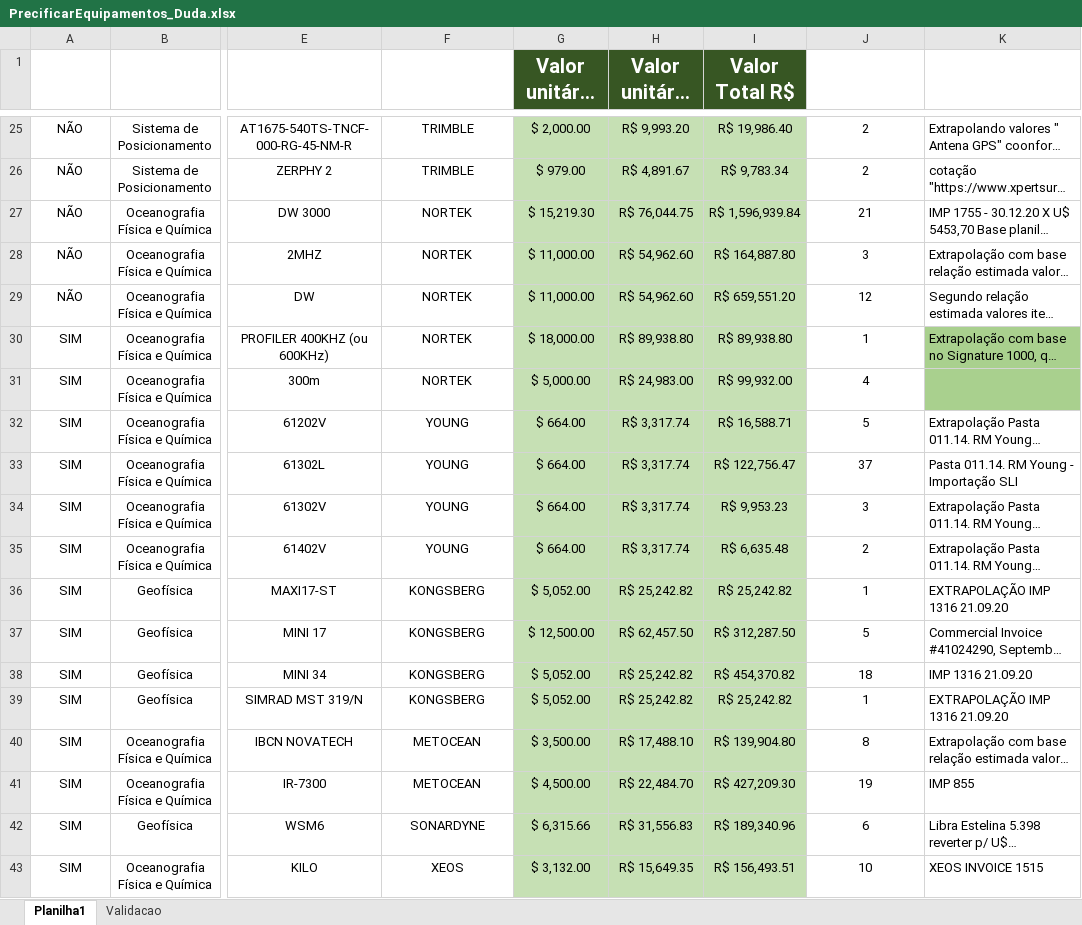
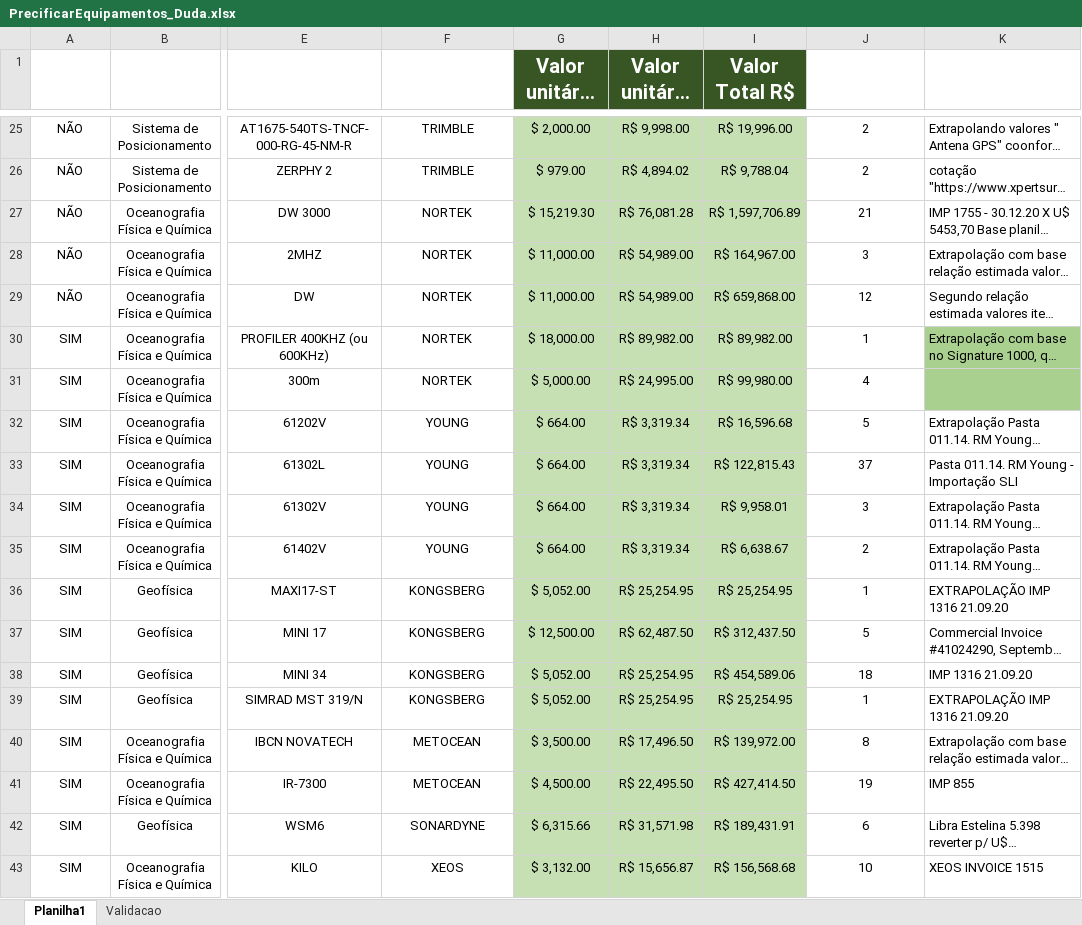
Before and after one commit to ChristianMarquesUFRJ/Inventario_PowerBI, an Excel workbook: PrecificarEquipamentos_Duda.xlsx, sheet Planilha1, drawn as a sheet; only a part is shown, gaps mark what is left out; long unchanged cells end in …; values as stored, in another font and other column widths than the file's, no borders; conditional formats and table styles not drawn; the diff covers the shown part only; the diff names each change by its address in the sheet, - before the commit and + after, or states it on an @@ line.

```diff
--- a/PrecificarEquipamentos_Duda.xlsx (sheet Planilha1)
+++ b/PrecificarEquipamentos_Duda.xlsx (sheet Planilha1)
-H25 (Valor unitário R$): R$ 9,993.20
+H25 (Valor unitário R$): R$ 9,998.00
-I25 (Valor Total R$): R$ 19,986.40
+I25 (Valor Total R$): R$ 19,996.00
-H26 (Valor unitário R$): R$ 4,891.67
+H26 (Valor unitário R$): R$ 4,894.02
-I26 (Valor Total R$): R$ 9,783.34
+I26 (Valor Total R$): R$ 9,788.04
-H27 (Valor unitário R$): R$ 76,044.75
+H27 (Valor unitário R$): R$ 76,081.28
-I27 (Valor Total R$): R$ 1,596,939.84
+I27 (Valor Total R$): R$ 1,597,706.89
-H28:H29 (Valor unitário R$): R$ 54,962.60
+H28:H29 (Valor unitário R$): R$ 54,989.00
-I28 (Valor Total R$): R$ 164,887.80
+I28 (Valor Total R$): R$ 164,967.00
-I29 (Valor Total R$): R$ 659,551.20
+I29 (Valor Total R$): R$ 659,868.00
-H30 (Valor unitário R$): R$ 89,938.80
+H30 (Valor unitário R$): R$ 89,982.00
-I30 (Valor Total R$): R$ 89,938.80
+I30 (Valor Total R$): R$ 89,982.00
-H31 (Valor unitário R$): R$ 24,983.00
+H31 (Valor unitário R$): R$ 24,995.00
-I31 (Valor Total R$): R$ 99,932.00
+I31 (Valor Total R$): R$ 99,980.00
-H32:H35 (Valor unitário R$): R$ 3,317.74
+H32:H35 (Valor unitário R$): R$ 3,319.34
-I32 (Valor Total R$): R$ 16,588.71
+I32 (Valor Total R$): R$ 16,596.68
-I33 (Valor Total R$): R$ 122,756.47
+I33 (Valor Total R$): R$ 122,815.43
-I34 (Valor Total R$): R$ 9,953.23
+I34 (Valor Total R$): R$ 9,958.01
-I35 (Valor Total R$): R$ 6,635.48
+I35 (Valor Total R$): R$ 6,638.67
-H36 (Valor unitário R$): R$ 25,242.82
+H36 (Valor unitário R$): R$ 25,254.95
-I36 (Valor Total R$): R$ 25,242.82
+I36 (Valor Total R$): R$ 25,254.95
-H37 (Valor unitário R$): R$ 62,457.50
+H37 (Valor unitário R$): R$ 62,487.50
-I37 (Valor Total R$): R$ 312,287.50
+I37 (Valor Total R$): R$ 312,437.50
-H38:H39 (Valor unitário R$): R$ 25,242.82
+H38:H39 (Valor unitário R$): R$ 25,254.95
-I38 (Valor Total R$): R$ 454,370.82
+I38 (Valor Total R$): R$ 454,589.06
-I39 (Valor Total R$): R$ 25,242.82
+I39 (Valor Total R$): R$ 25,254.95
-H40 (Valor unitário R$): R$ 17,488.10
+H40 (Valor unitário R$): R$ 17,496.50
-I40 (Valor Total R$): R$ 139,904.80
+I40 (Valor Total R$): R$ 139,972.00
-H41 (Valor unitário R$): R$ 22,484.70
+H41 (Valor unitário R$): R$ 22,495.50
-I41 (Valor Total R$): R$ 427,209.30
+I41 (Valor Total R$): R$ 427,414.50
-H42 (Valor unitário R$): R$ 31,556.83
+H42 (Valor unitário R$): R$ 31,571.98
-I42 (Valor Total R$): R$ 189,340.96
+I42 (Valor Total R$): R$ 189,431.91
-H43 (Valor unitário R$): R$ 15,649.35
+H43 (Valor unitário R$): R$ 15,656.87
-I43 (Valor Total R$): R$ 156,493.51
+I43 (Valor Total R$): R$ 156,568.68
```
Also changed, not shown: 196 edited cells elsewhere in this sheet, hidden cells, 1 other file.
